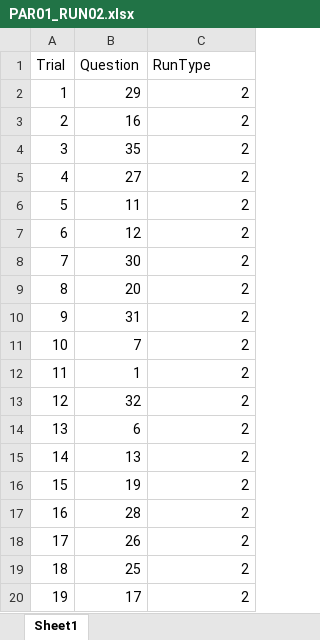
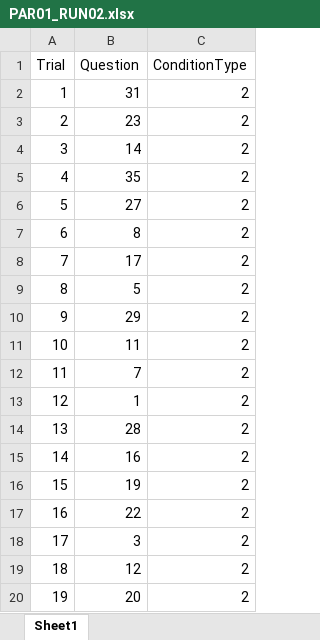
Before and after one commit to edeligia/Zoom_ToM, an Excel workbook: editable/Orders/PAR01_RUN02.xlsx, sheet Sheet1, drawn as a sheet; values as stored, in another font and other column widths than the file's, no borders; the diff names each change by its address in the sheet, - before the commit and + after, or states it on an @@ line.

```diff
--- a/editable/Orders/PAR01_RUN02.xlsx (sheet Sheet1)
+++ b/editable/Orders/PAR01_RUN02.xlsx (sheet Sheet1)
-C1: RunType
+C1: ConditionType
-B2 (Question): 29
+B2 (Question): 31
-B3 (Question): 16
+B3 (Question): 23
-B4 (Question): 35
+B4 (Question): 14
-B5 (Question): 27
+B5 (Question): 35
-B6 (Question): 11
+B6 (Question): 27
-B7 (Question): 12
+B7 (Question): 8
-B8 (Question): 30
+B8 (Question): 17
-B9 (Question): 20
+B9 (Question): 5
-B10 (Question): 31
+B10 (Question): 29
-B11 (Question): 7
+B11 (Question): 11
-B12 (Question): 1
+B12 (Question): 7
-B13 (Question): 32
+B13 (Question): 1
-B14 (Question): 6
+B14 (Question): 28
-B15 (Question): 13
+B15 (Question): 16
-B17 (Question): 28
+B17 (Question): 22
-B18 (Question): 26
+B18 (Question): 3
-B19 (Question): 25
+B19 (Question): 12
-B20 (Question): 17
+B20 (Question): 20
```
Also changed, not shown: editable/Orders/PAR01_RUN01.xlsx, editable/Orders/PAR01_RUN03.xlsx, 12 other files.
